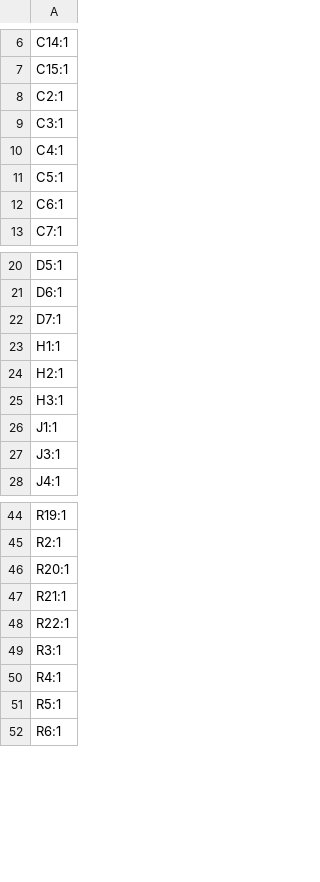
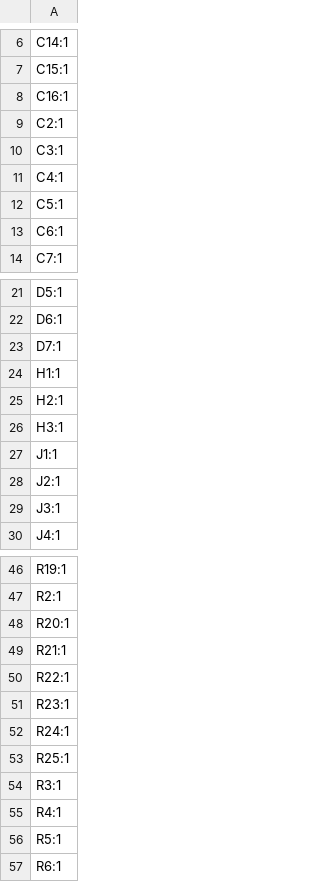
Before and after one commit to Sheep26/ScholDigi, a CSV file: pcb/production/designators.csv, drawn as a sheet; only a part is shown, gaps mark what is left out.

```diff
--- a/pcb/production/designators.csv
+++ b/pcb/production/designators.csv
@@ -7,2 +7,3 @@ C14:1
 C15:1
+C16:1
 C2:1
@@ -26,2 +27,3 @@ H3:1
 J1:1
+J2:1
 J3:1
@@ -48,2 +50,5 @@ R21:1
 R22:1
+R23:1
+R24:1
+R25:1
 R3:1
```
Also changed, not shown: pcb/production/bom.csv, pcb/production/positions.csv, 5 other files.
